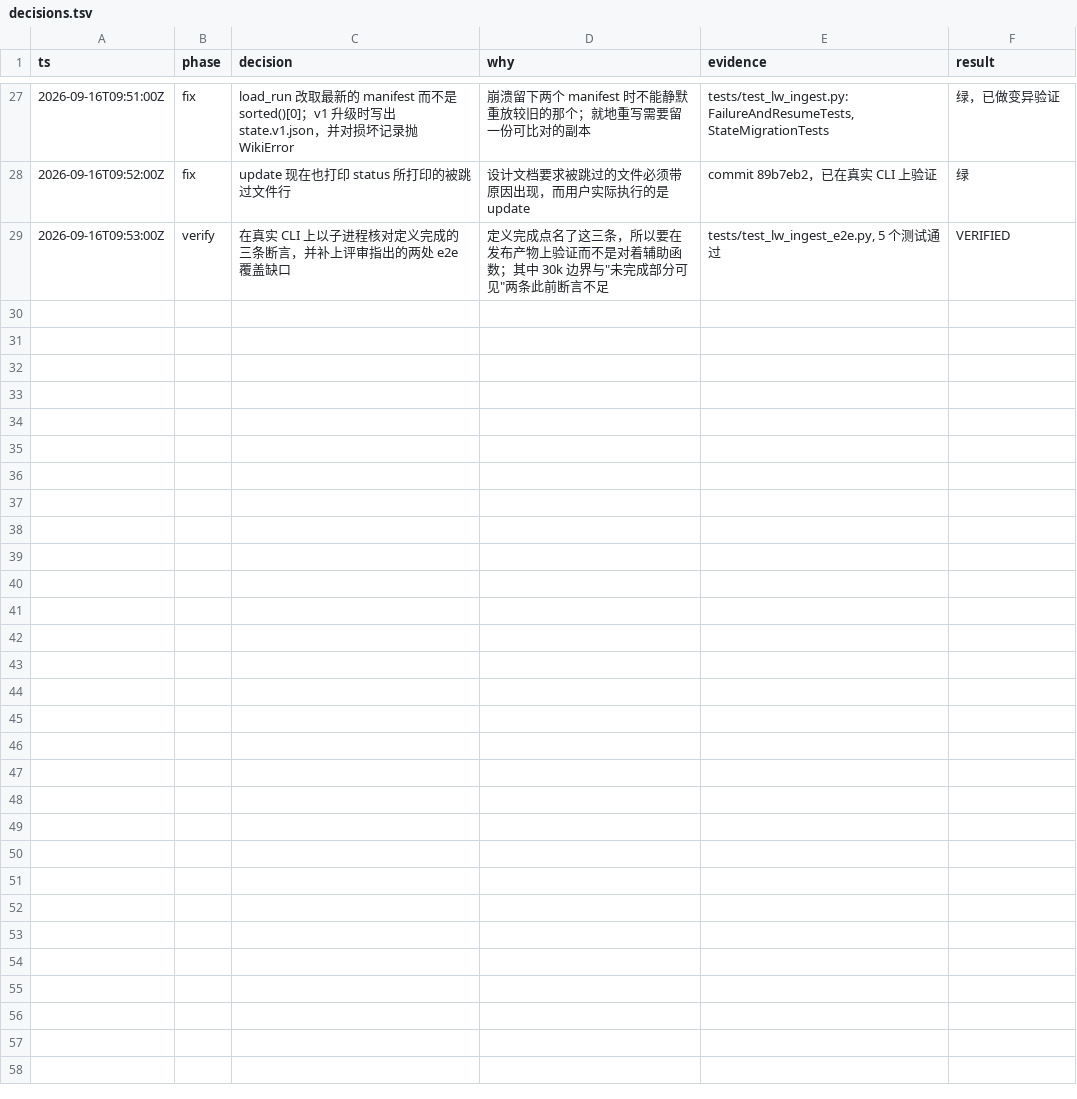
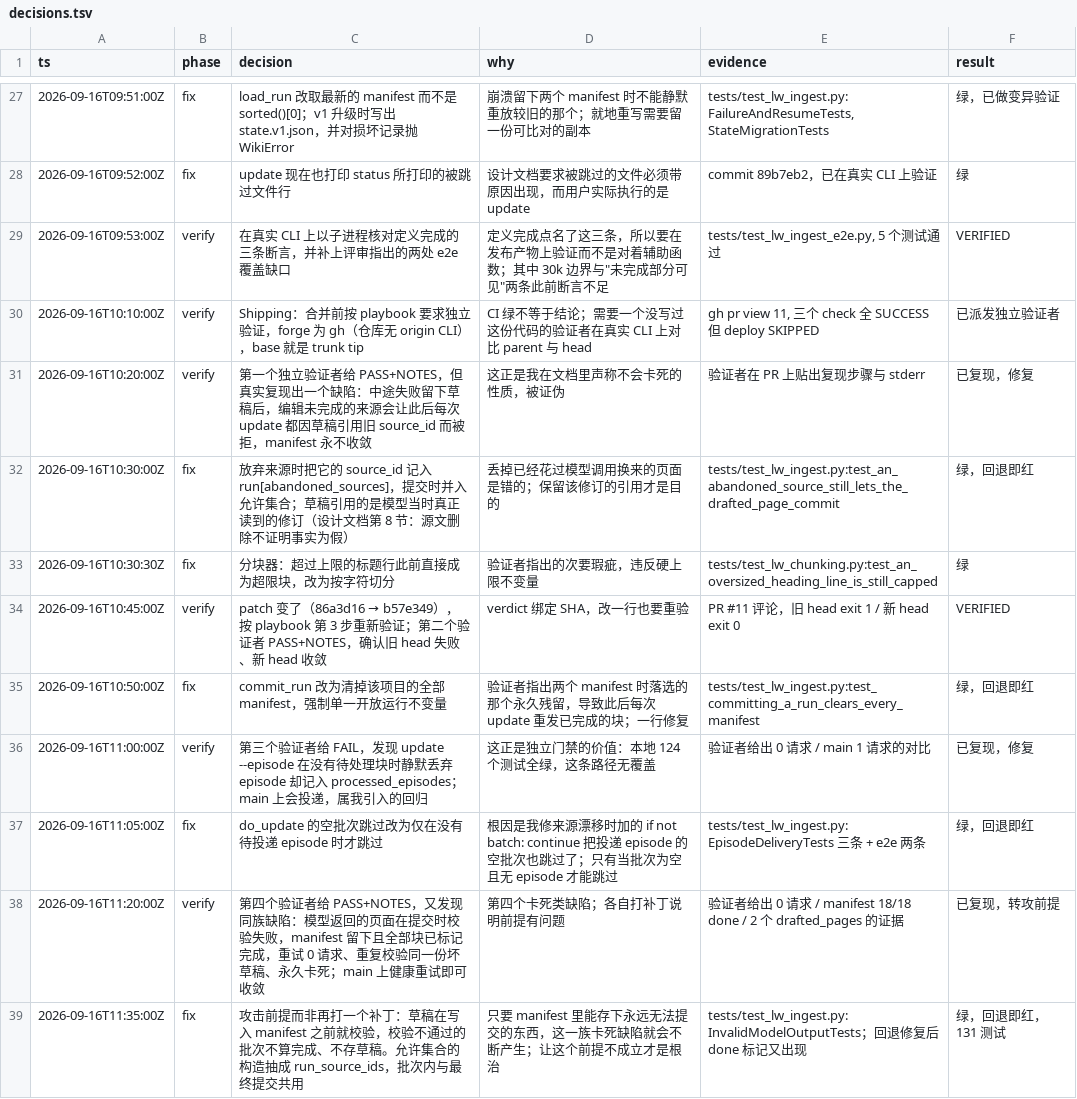
Before and after one commit to TobeALeg/llm-wiki-online, a TSV file: .scratch/weknora-chunked-ingest/decisions.tsv, drawn as a sheet; only a part is shown, gaps mark what is left out; the diff names each change by its address in the sheet, - before the commit and + after, or states it on an @@ line.

Commit message:
草稿入库前先校验，杜绝"坏批次被当成完成"这一族卡死
第四个独立验证者复现：模型返回的页面在提交时校验失败时，manifest 已把
该批全部块标记完成并存入草稿；重试没有剩余块、也没有待投递 episode，
于是跳过模型、重复校验同一份坏草稿、再次失败，0 次请求，永远卡住。
main 上同样的坏输出只失败一次、健康重试即可收敛，属本次引入的回归。

这是第四个"卡死"类缺陷，各自打补丁说明前提有问题：只要 manifest 里
能存下永远无法提交的东西，这族缺陷就会不断产生。因此改为在写入
manifest 之前校验该批页面，不合格的批次不算完成、不存草稿；允许集合
的构造抽成 run_source_ids，批次校验与最终提交共用同一份。

补两条单元测试，回退修复会变红。

```diff
--- a/.scratch/weknora-chunked-ingest/decisions.tsv
+++ b/.scratch/weknora-chunked-ingest/decisions.tsv
+row 30: 2026-09-16T10:10:00Z | verify | Shipping：合并前按 playbook 要求独立验证，forge 为 gh（仓库无 origin CLI），base 就是 trunk tip | CI 绿不等于结论；需要一个没写过这份代码的验证者在真实 CLI 上对比 parent 与 head | gh pr view 11, 三个 check 全 SUCCESS 但 deploy SKIPPED | 已派发独立验证者
+row 31: 2026-09-16T10:20:00Z | verify | 第一个独立验证者给 PASS+NOTES，但真实复现出一个缺陷：中途失败留下草稿后，编辑未完成的来源会让此后每次 update 都因草稿引用旧 source_id 而被拒，manifest 永不收敛 | 这正是我在文档里声称不会卡死的性质，被证伪 | 验证者在 PR 上贴出复现步骤与 stderr | 已复现，修复
+row 32: 2026-09-16T10:30:00Z | fix | 放弃来源时把它的 source_id 记入 run[abandoned_sources]，提交时并入允许集合；草稿引用的是模型当时真正读到的修订（设计文档第 8 节：源文删除不证明事实为假） | 丢掉已经花过模型调用换来的页面是错的；保留该修订的引用才是目的 | tests/test_lw_ingest.py:test_an_abandoned_source_still_lets_the_drafted_page_commit | 绿，回退即红
+row 33: 2026-09-16T10:30:30Z | fix | 分块器：超过上限的标题行此前直接成为超限块，改为按字符切分 | 验证者指出的次要瑕疵，违反硬上限不变量 | tests/test_lw_chunking.py:test_an_oversized_heading_line_is_still_capped | 绿
+row 34: 2026-09-16T10:45:00Z | verify | patch 变了（86a3d16 → b57e349），按 playbook 第 3 步重新验证；第二个验证者 PASS+NOTES，确认旧 head 失败、新 head 收敛 | verdict 绑定 SHA，改一行也要重验 | PR #11 评论，旧 head exit 1 / 新 head exit 0 | VERIFIED
+row 35: 2026-09-16T10:50:00Z | fix | commit_run 改为清掉该项目的全部 manifest，强制单一开放运行不变量 | 验证者指出两个 manifest 时落选的那个永久残留，导致此后每次 update 重发已完成的块；一行修复 | tests/test_lw_ingest.py:test_committing_a_run_clears_every_manifest | 绿，回退即红
+row 36: 2026-09-16T11:00:00Z | verify | 第三个验证者给 FAIL，发现 update --episode 在没有待处理块时静默丢弃 episode 却记入 processed_episodes；main 上会投递，属我引入的回归 | 这正是独立门禁的价值：本地 124 个测试全绿，这条路径无覆盖 | 验证者给出 0 请求 / main 1 请求的对比 | 已复现，修复
+row 37: 2026-09-16T11:05:00Z | fix | do_update 的空批次跳过改为仅在没有待投递 episode 时才跳过 | 根因是我修来源漂移时加的 if not batch: continue 把投递 episode 的空批次也跳过了；只有当批次为空且无 episode 才能跳过 | tests/test_lw_ingest.py:EpisodeDeliveryTests 三条 + e2e 两条 | 绿，回退即红
+row 38: 2026-09-16T11:20:00Z | verify | 第四个验证者给 PASS+NOTES，又发现同族缺陷：模型返回的页面在提交时校验失败，manifest 留下且全部块已标记完成，重试 0 请求、重复校验同一份坏草稿、永久卡死；main 上健康重试即可收敛 | 第四个卡死类缺陷；各自打补丁说明前提有问题 | 验证者给出 0 请求 / manifest 18/18 done / 2 个 drafted_pages 的证据 | 已复现，转攻前提
+row 39: 2026-09-16T11:35:00Z | fix | 攻击前提而非再打一个补丁：草稿在写入 manifest 之前就校验，校验不通过的批次不算完成、不存草稿。允许集合的构造抽成 run_source_ids，批次内与最终提交共用 | 只要 manifest 里能存下永远无法提交的东西，这一族卡死缺陷就会不断产生；让这个前提不成立才是根治 | tests/test_lw_ingest.py:InvalidModelOutputTests；回退修复后 done 标记又出现 | 绿，回退即红，131 测试
```
Also changed, not shown: 3 other files.
